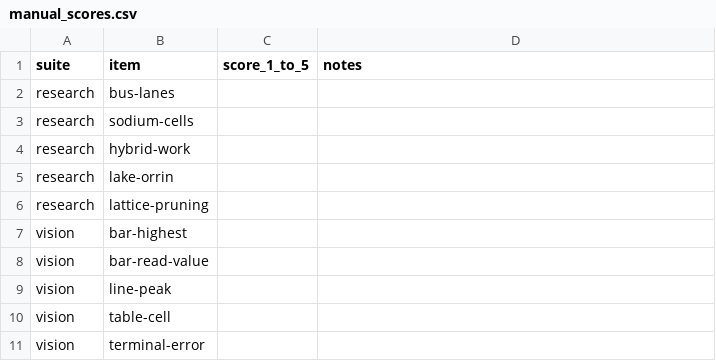
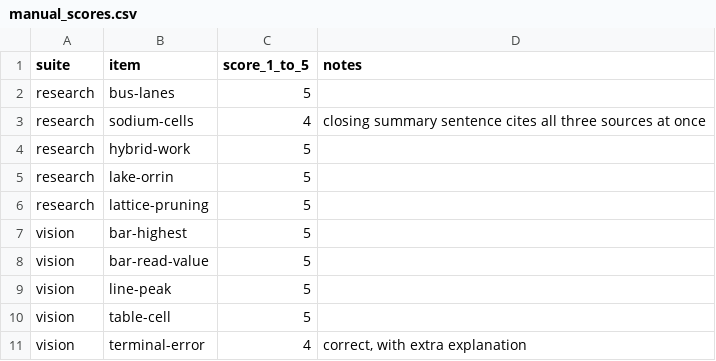
Before and after one commit to Vanc8262/local-ai-research-assistant, a CSV file: results/20261024-102529_qwen3.5-9b/manual_scores.csv, drawn as a sheet.

```diff
--- a/results/20261024-102529_qwen3.5-9b/manual_scores.csv
+++ b/results/20261024-102529_qwen3.5-9b/manual_scores.csv
@@ -1,11 +1,11 @@
 suite,item,score_1_to_5,notes
-research,bus-lanes,,
-research,sodium-cells,,
-research,hybrid-work,,
-research,lake-orrin,,
-research,lattice-pruning,,
-vision,bar-highest,,
-vision,bar-read-value,,
-vision,line-peak,,
-vision,table-cell,,
-vision,terminal-error,,
+research,bus-lanes,5,
+research,sodium-cells,4,closing summary sentence cites all three sources at once
+research,hybrid-work,5,
+research,lake-orrin,5,
+research,lattice-pruning,5,
+vision,bar-highest,5,
+vision,bar-read-value,5,
+vision,line-peak,5,
+vision,table-cell,5,
+vision,terminal-error,4,"correct, with extra explanation"
```
Also changed, not shown: results/20261024-105201_gemma-4-12b-qat/manual_scores.csv, results/summary.csv, 1 other file.
